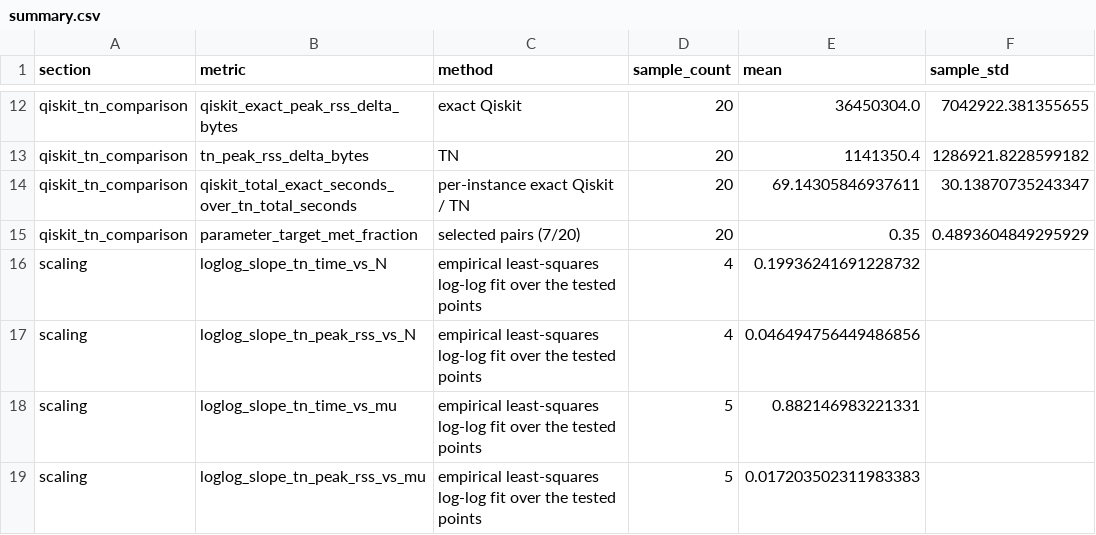
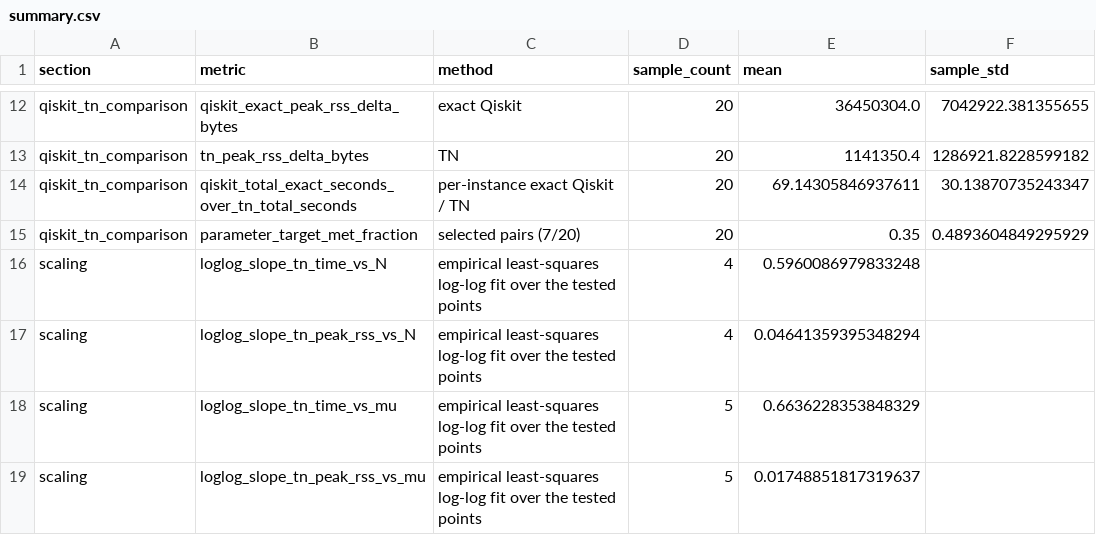
Before and after one commit to DOKOS-TAYOS/Tensor_Networks_HHL_algorithm, a CSV file: artifacts/reviewer_r2_c3_c4/summary.csv, drawn as a sheet; only a part is shown, gaps mark what is left out; the diff names each change by its address in the sheet, - before the commit and + after, or states it on an @@ line.

```diff
--- a/artifacts/reviewer_r2_c3_c4/summary.csv
+++ b/artifacts/reviewer_r2_c3_c4/summary.csv
-E16 (mean): 0.19936241691228732
+E16 (mean): 0.5960086979833248
-E17 (mean): 0.046494756449486856
+E17 (mean): 0.04641359395348294
-E18 (mean): 0.882146983221331
+E18 (mean): 0.6636228353848329
-E19 (mean): 0.017203502311983383
+E19 (mean): 0.01748851817319637
```
Also changed, not shown: artifacts/reviewer_r1_c5_c6/application_results.csv, artifacts/reviewer_r1_c5_c6/random_instance_results.csv, 7 other files.
